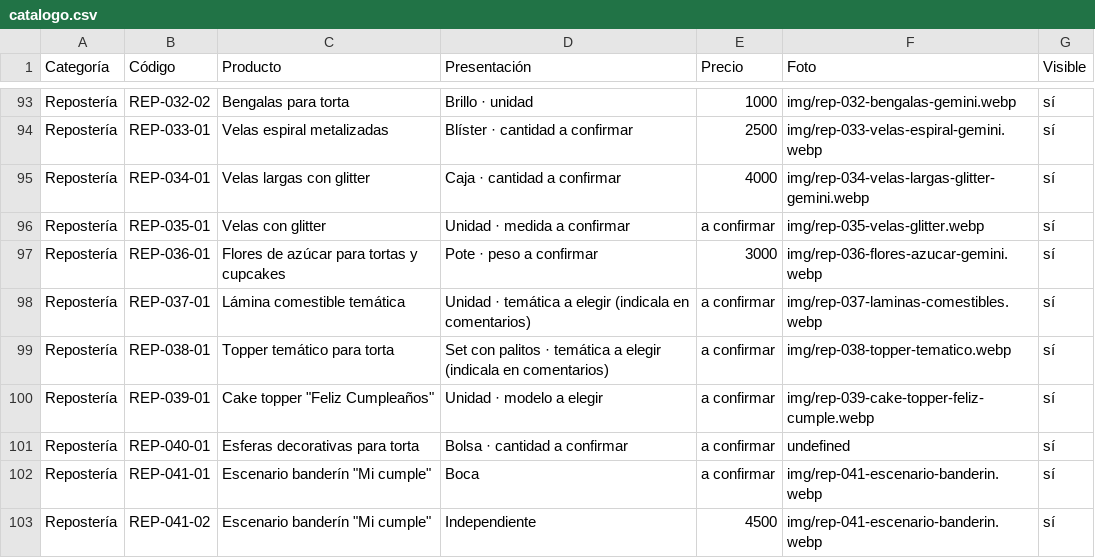
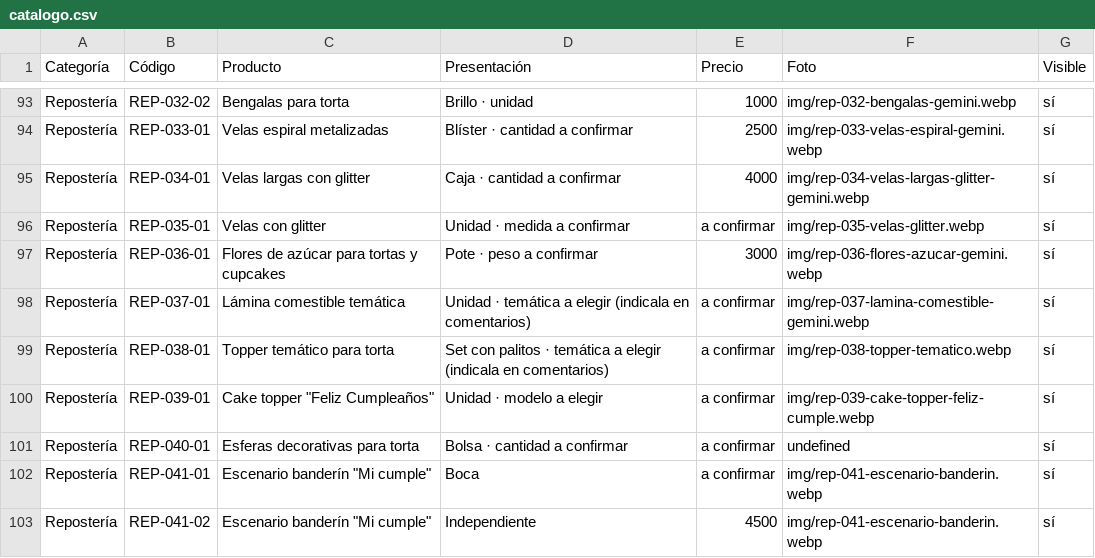
Before and after one commit to lucasguillermon-hub/todo-cotillon, a CSV file: catalogo.csv, drawn as a sheet; only a part is shown, gaps mark what is left out.

```diff
--- a/catalogo.csv
+++ b/catalogo.csv
@@ -97,3 +97,3 @@ Repostería,REP-035-01,Velas con glitter,Unidad · medida a confirmar,a confirma
 Repostería,REP-036-01,Flores de azúcar para tortas y cupcakes,Pote · peso a confirmar,3000,img/rep-036-flores-azucar-gemini.webp,sí
-Repostería,REP-037-01,Lámina comestible temática,Unidad · temática a elegir (indicala en comentarios),a confirmar,img/rep-037-laminas-comestibles.webp,sí
+Repostería,REP-037-01,Lámina comestible temática,Unidad · temática a elegir (indicala en comentarios),a confirmar,img/rep-037-lamina-comestible-gemini.webp,sí
 Repostería,REP-038-01,Topper temático para torta,Set con palitos · temática a elegir (indicala en comentarios),a confirmar,img/rep-038-topper-tematico.webp,sí
```
Also changed, not shown: 3 other files.
